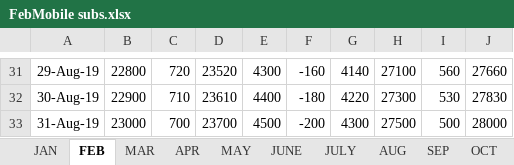
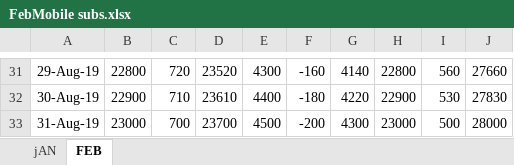
Before and after one commit to sonam7991/HackathonRepo, an Excel workbook: uploads/attachments/2020/FebMobile subs.xlsx, sheet FEB, drawn as a sheet; only a part is shown, gaps mark what is left out; values as stored, in another font and other column widths than the file's, no borders; the diff covers the shown part only; the diff names each change by its address in the sheet, - before the commit and + after, or states it on an @@ line.

```diff
--- a/uploads/attachments/2020/FebMobile subs.xlsx (sheet FEB)
+++ b/uploads/attachments/2020/FebMobile subs.xlsx (sheet FEB)
-sheet tab: JAN
+sheet tab: jAN
-sheet tab: MAR
-sheet tab: APR
-sheet tab: MAY
-sheet tab: JUNE
-sheet tab: JULY
-sheet tab: AUG
-sheet tab: SEP
-sheet tab: OCT
-H31: 27100
+H31: 22800
-H32: 27300
+H32: 22900
-H33: 27500
+H33: 23000
```
Also changed, not shown: 28 edited cells elsewhere in this sheet, other sheet tabs, formulas that keep their value, uploads/attachments/2020/FebBroadband postpaid.xlsx, uploads/attachments/2020/FebFL Subs.xlsx, 11 other files.
